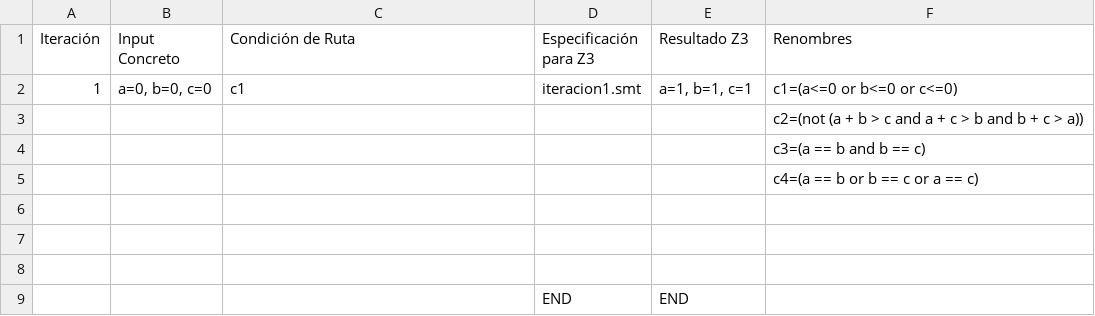
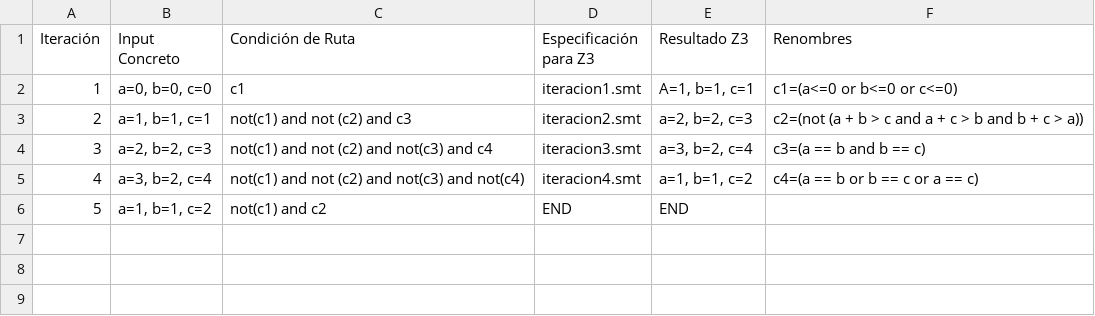
Before and after one commit to IaraCristin/inge2-talleres, a CSV file: Taller_3/DSE/src/parte_2/ejercicio_5/ejercicio_5.csv, drawn as a sheet.

Commit message:
completa parte 1 y hecho ej 5

```diff
--- a/Taller_3/DSE/src/parte_2/ejercicio_5/ejercicio_5.csv
+++ b/Taller_3/DSE/src/parte_2/ejercicio_5/ejercicio_5.csv
@@ -1,9 +1,6 @@
 Iteración,Input Concreto,Condición de Ruta,Especificación para Z3,Resultado Z3,Renombres
-1,"a=0, b=0, c=0",c1,iteracion1.smt,"a=1, b=1, c=1",c1=(a<=0 or b<=0 or c<=0)
-,,,,,c2=(not (a + b > c and a + c > b and b + c > a))
-,,,,,c3=(a == b and b == c)
-,,,,,c4=(a == b or b == c or a == c)
-,,,,,
-,,,,,
-,,,,,
-,,,END,END,
+1,"a=0, b=0, c=0",c1,iteracion1.smt,"A=1, b=1, c=1",c1=(a<=0 or b<=0 or c<=0)
+2,"a=1, b=1, c=1",not(c1) and not (c2) and c3,iteracion2.smt,"a=2, b=2, c=3",c2=(not (a + b > c and a + c > b and b + c > a))
+3,"a=2, b=2, c=3",not(c1) and not (c2) and not(c3) and c4,iteracion3.smt,"a=3, b=2, c=4",c3=(a == b and b == c)
+4,"a=3, b=2, c=4",not(c1) and not (c2) and not(c3) and not(c4),iteracion4.smt,"a=1, b=1, c=2",c4=(a == b or b == c or a == c)
+5,"a=1, b=1, c=2",not(c1) and c2,END,END,
```
Also changed, not shown: 16 other files.
